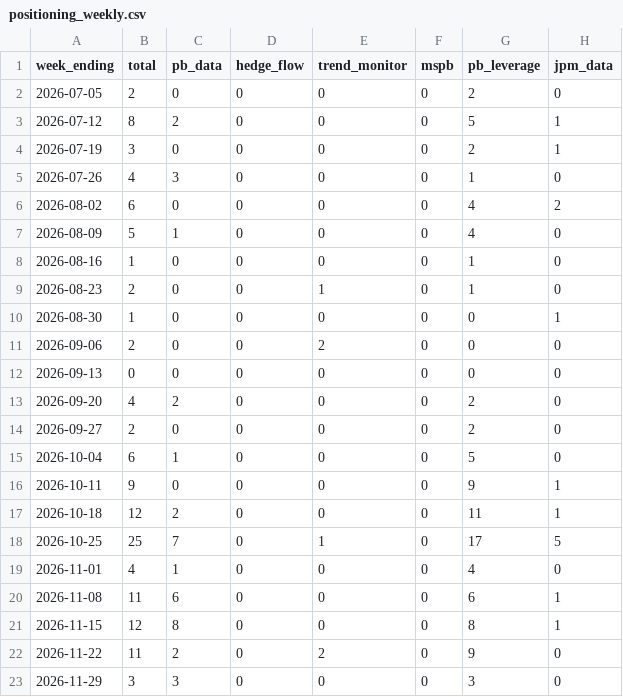
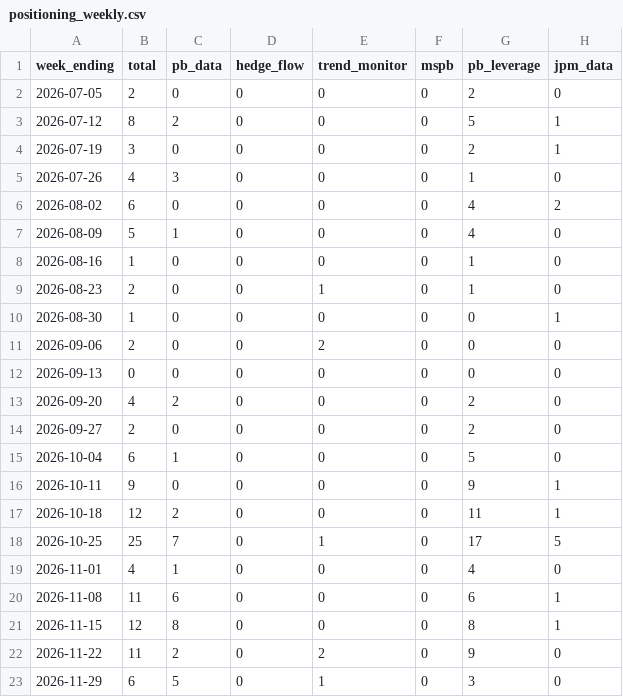
Before and after one commit to Jim-Lohse/investment-lab, a CSV file: data/derived/positioning_weekly.csv, drawn as a sheet.

```diff
--- a/data/derived/positioning_weekly.csv
+++ b/data/derived/positioning_weekly.csv
@@ -22,2 +22,2 @@ week_ending,total,pb_data,hedge_flow,trend_monitor,mspb,pb_leverage,jpm_data
 2026-11-22,11,2,0,2,0,9,0
-2026-11-29,3,3,0,0,0,3,0
+2026-11-29,6,5,0,1,0,3,0
```
Also changed, not shown: data/positioning/headlines.csv, data/prices/etf_daily.csv, 21 other files.
